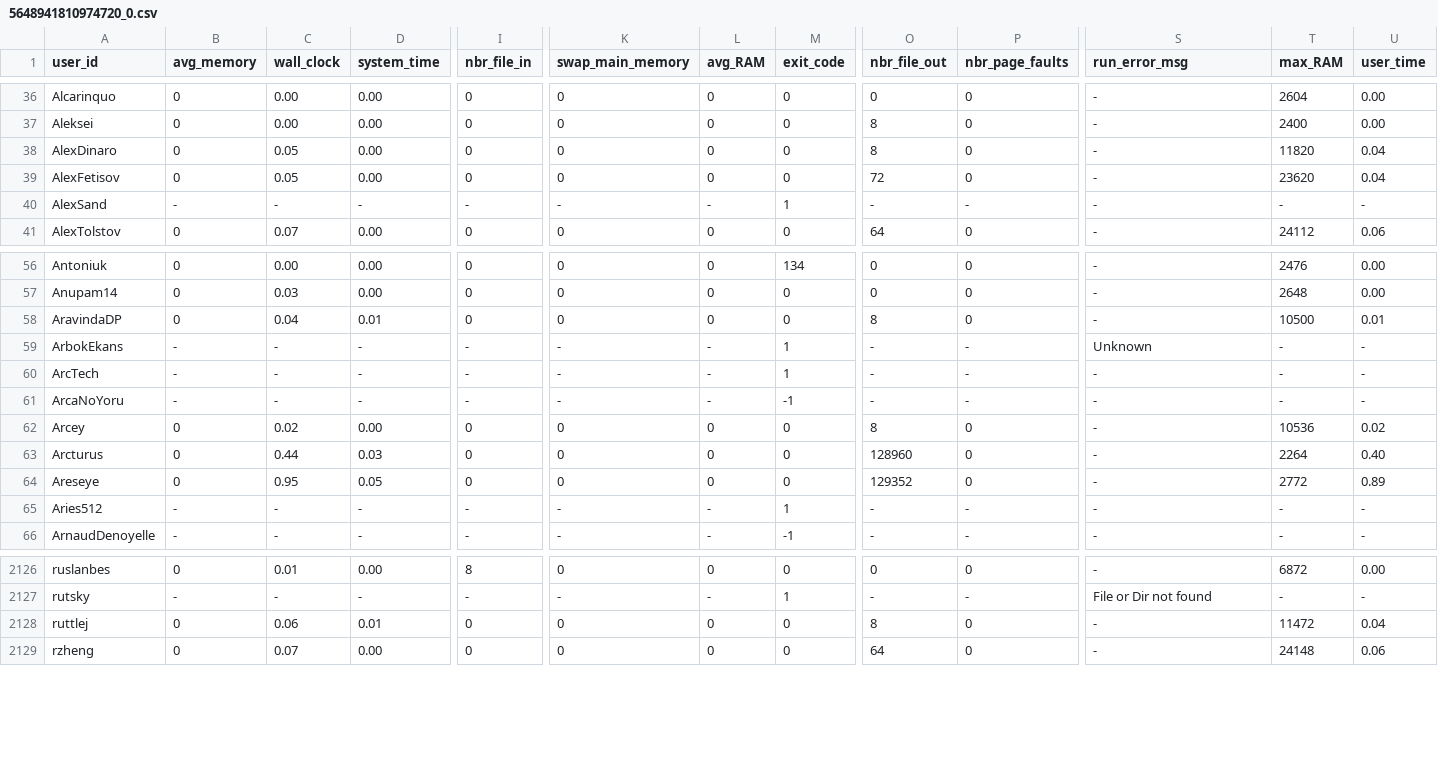
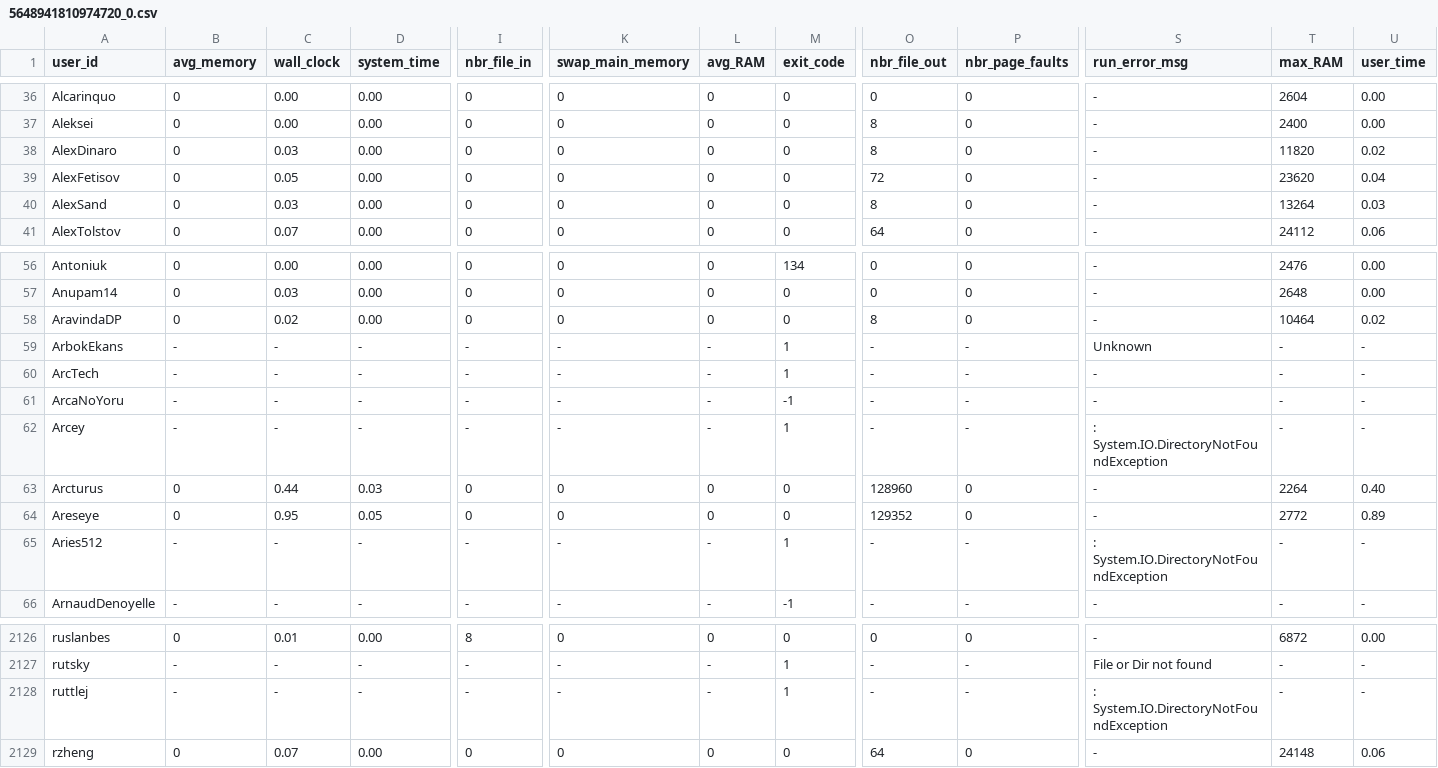
Before and after one commit to emmawestman/GCJ-backup, a CSV file: 5648941810974720_0.csv, drawn as a sheet; only a part is shown, gaps mark what is left out; the diff covers the shown part only; the diff names each change by its address in the sheet, - before the commit and + after, or states it on an @@ line.

```diff
--- a/5648941810974720_0.csv
+++ b/5648941810974720_0.csv
-C38 (wall_clock): 0.05
+C38 (wall_clock): 0.03
-U38 (user_time): 0.04
+U38 (user_time): 0.02
-B40 (avg_memory): -
+B40 (avg_memory): 0
-C40 (wall_clock): -
+C40 (wall_clock): 0.03
-D40 (system_time): -
+D40 (system_time): 0.00
-I40 (nbr_file_in): -
+I40 (nbr_file_in): 0
-K40 (swap_main_memory): -
+K40 (swap_main_memory): 0
-L40 (avg_RAM): -
+L40 (avg_RAM): 0
-M40 (exit_code): 1
+M40 (exit_code): 0
-O40 (nbr_file_out): -
+O40 (nbr_file_out): 8
-P40 (nbr_page_faults): -
+P40 (nbr_page_faults): 0
-T40 (max_RAM): -
+T40 (max_RAM): 13264
-U40 (user_time): -
+U40 (user_time): 0.03
-C58 (wall_clock): 0.04
+C58 (wall_clock): 0.02
-D58 (system_time): 0.01
+D58 (system_time): 0.00
-T58 (max_RAM): 10500
+T58 (max_RAM): 10464
-U58 (user_time): 0.01
+U58 (user_time): 0.02
-B62 (avg_memory): 0
+B62 (avg_memory): -
-C62 (wall_clock): 0.02
+C62 (wall_clock): -
-D62 (system_time): 0.00
+D62 (system_time): -
-I62 (nbr_file_in): 0
+I62 (nbr_file_in): -
-K62 (swap_main_memory): 0
+K62 (swap_main_memory): -
-L62 (avg_RAM): 0
+L62 (avg_RAM): -
-M62 (exit_code): 0
+M62 (exit_code): 1
-O62 (nbr_file_out): 8
+O62 (nbr_file_out): -
-P62 (nbr_page_faults): 0
+P62 (nbr_page_faults): -
-S62 (run_error_msg): -
+S62 (run_error_msg): : System.IO.DirectoryNotFoundException
-T62 (max_RAM): 10536
+T62 (max_RAM): -
-U62 (user_time): 0.02
+U62 (user_time): -
-S65 (run_error_msg): -
+S65 (run_error_msg): : System.IO.DirectoryNotFoundException
-B2128 (avg_memory): 0
+B2128 (avg_memory): -
-C2128 (wall_clock): 0.06
+C2128 (wall_clock): -
-D2128 (system_time): 0.01
+D2128 (system_time): -
-I2128 (nbr_file_in): 0
+I2128 (nbr_file_in): -
-K2128 (swap_main_memory): 0
+K2128 (swap_main_memory): -
-L2128 (avg_RAM): 0
+L2128 (avg_RAM): -
-M2128 (exit_code): 0
+M2128 (exit_code): 1
-O2128 (nbr_file_out): 8
+O2128 (nbr_file_out): -
-P2128 (nbr_page_faults): 0
+P2128 (nbr_page_faults): -
-S2128 (run_error_msg): -
+S2128 (run_error_msg): : System.IO.DirectoryNotFoundException
-T2128 (max_RAM): 11472
+T2128 (max_RAM): -
-U2128 (user_time): 0.04
+U2128 (user_time): -
```
Also changed, not shown: 147 edited cells elsewhere in this file, 5640146288377856_0.csv, 5640146288377856_1.csv, 52 other files.
